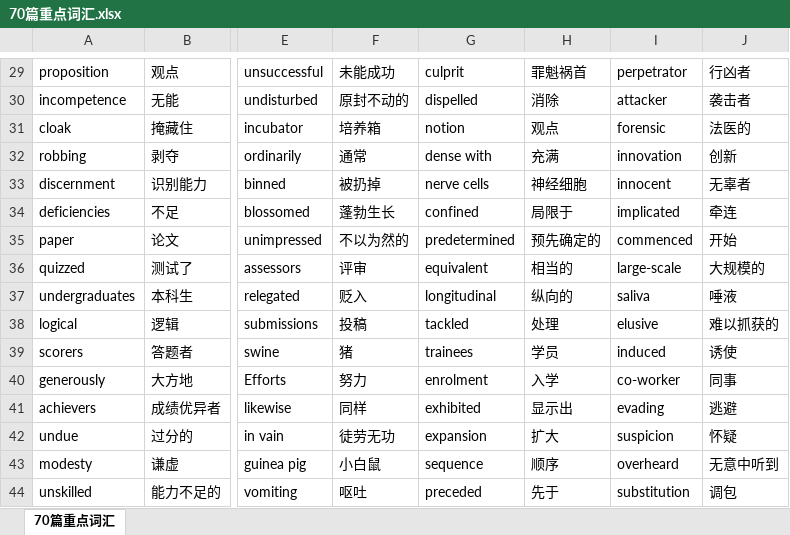
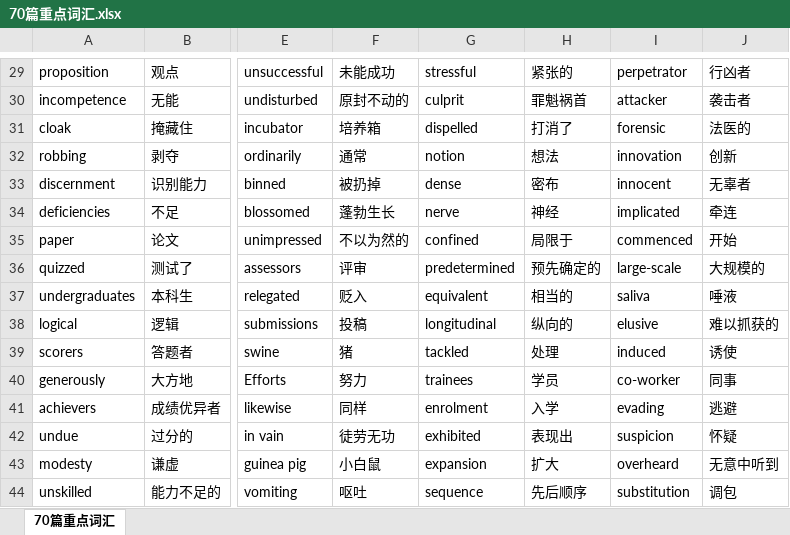
Before and after one commit to AlienCodes/literate-enigma, an Excel workbook: 视频/70篇重点词汇.xlsx, sheet 70篇重点词汇, drawn as a sheet; only a part is shown, gaps mark what is left out; values as stored, in another font and other column widths than the file's, no borders; the diff covers the shown part only; the diff names each change by its address in the sheet, - before the commit and + after, or states it on an @@ line.

```diff
--- a/视频/70篇重点词汇.xlsx (sheet 70篇重点词汇)
+++ b/视频/70篇重点词汇.xlsx (sheet 70篇重点词汇)
-G29: culprit
+G29: stressful
-H29: 罪魁祸首
+H29: 紧张的
-G30: dispelled
+G30: culprit
-H30: 消除
+H30: 罪魁祸首
-G31: notion
+G31: dispelled
-H31: 观点
+H31: 打消了
-G32: dense with
+G32: notion
-H32: 充满
+H32: 想法
-G33: nerve cells
+G33: dense
-H33: 神经细胞
+H33: 密布
-G34: confined
+G34: nerve
-H34: 局限于
+H34: 神经
-G35: predetermined
+G35: confined
-H35: 预先确定的
+H35: 局限于
-G36: equivalent
+G36: predetermined
-H36: 相当的
+H36: 预先确定的
-G37: longitudinal
+G37: equivalent
-H37: 纵向的
+H37: 相当的
-G38: tackled
+G38: longitudinal
-H38: 处理
+H38: 纵向的
-G39: trainees
+G39: tackled
-H39: 学员
+H39: 处理
-G40: enrolment
+G40: trainees
-H40: 入学
+H40: 学员
-G41: exhibited
+G41: enrolment
-H41: 显示出
+H41: 入学
-G42: expansion
+G42: exhibited
-H42: 扩大
+H42: 表现出
-G43: sequence
+G43: expansion
-H43: 顺序
+H43: 扩大
-G44: preceded
+G44: sequence
-H44: 先于
+H44: 先后顺序
```
Also changed, not shown: 57 edited cells elsewhere in this sheet, 37 other files.
